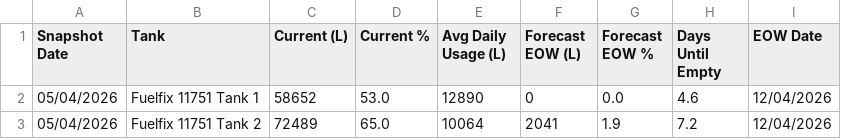
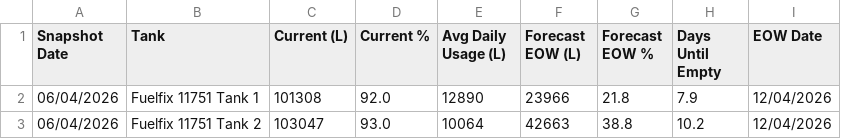
Before and after one commit to neil-noble/NMG, a CSV file: data/forecast.csv, drawn as a sheet.

```diff
--- a/data/forecast.csv
+++ b/data/forecast.csv
@@ -1,3 +1,3 @@
 Snapshot Date,Tank,Current (L),Current %,Avg Daily Usage (L),Forecast EOW (L),Forecast EOW %,Days Until Empty,EOW Date
-05/04/2026,Fuelfix 11751 Tank 1,58652,53.0,12890,0,0.0,4.6,12/04/2026
-05/04/2026,Fuelfix 11751 Tank 2,72489,65.0,10064,2041,1.9,7.2,12/04/2026
+06/04/2026,Fuelfix 11751 Tank 1,101308,92.0,12890,23966,21.8,7.9,12/04/2026
+06/04/2026,Fuelfix 11751 Tank 2,103047,93.0,10064,42663,38.8,10.2,12/04/2026
```
Also changed, not shown: data/daily_usage.csv, data/mom_comparison.csv, 1 other file.
